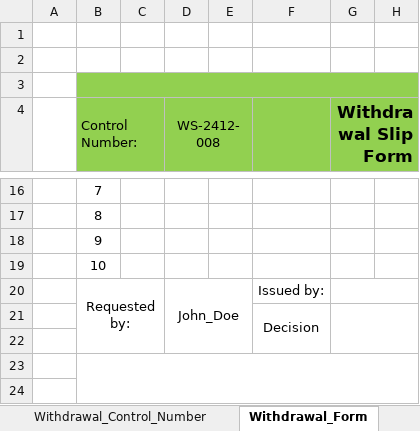
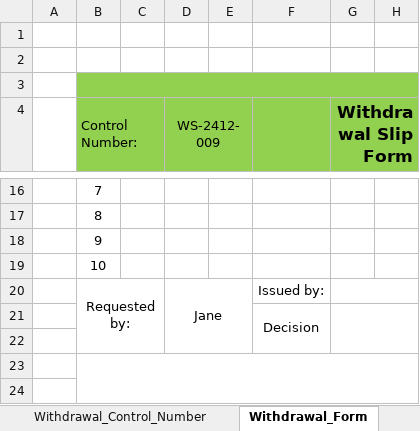
Before and after one commit to Jperez-dev/Inventory-Management, an Excel workbook: Inventory_Management.xlsm, sheet Withdrawal_Form, drawn as a sheet; only a part is shown, gaps mark what is left out; values as stored, in another font and other column widths than the file's, no borders; charts and pictures and conditional formats not drawn; the diff names each change by its address in the sheet, - before the commit and + after, or states it on an @@ line.

```diff
--- a/Inventory_Management.xlsm (sheet Withdrawal_Form)
+++ b/Inventory_Management.xlsm (sheet Withdrawal_Form)
-D4: WS-2412-008
+D4: WS-2412-009
-D20 (WS-2412-009): John_Doe
+D20 (WS-2412-009): Jane
```
Also changed, not shown: sheet Withdrawal_Control_Number, Spare_Parts_Database.xlsx, Withdrawal_Tracking/Withdrawal_History_2024-12.xlsx, 1 other file.
